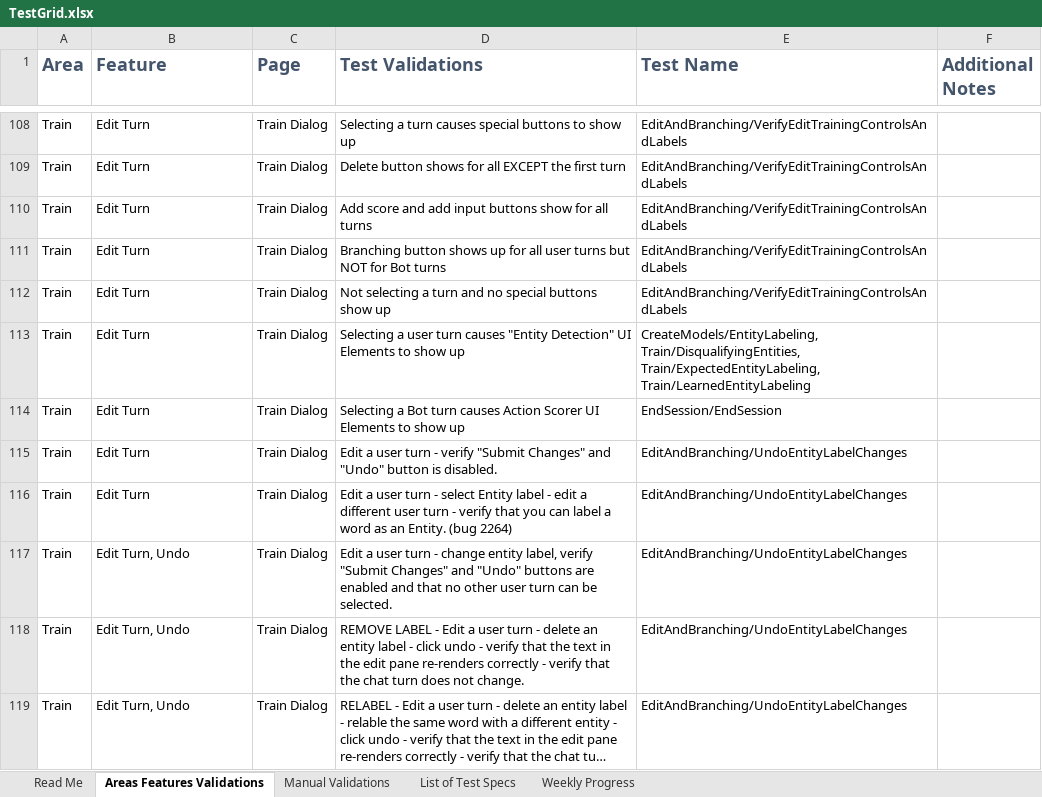
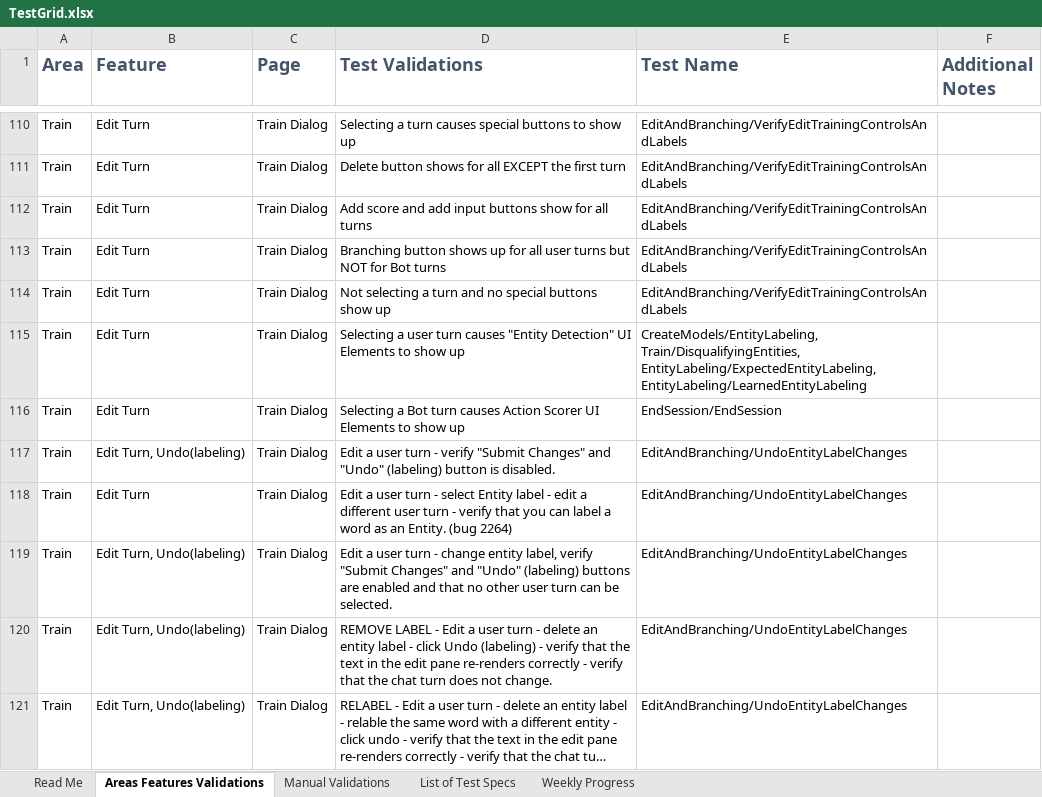
Before and after one commit to microsoft/conversationlearner, an Excel workbook: packages/ui/cypress/TestGrid.xlsx, sheet Areas Features Validations, drawn as a sheet; only a part is shown, gaps mark what is left out; long unchanged cells end in …; values as stored, in another font and other column widths than the file's, no borders; table styles not drawn; addresses are those after the commit; the diff covers the shown part only; the diff names each change by its address in the sheet, - before the commit and + after, or states it on an @@ line.

Commit message:
Moving tests (#26)
Improving Regression tests by moving a Bug2191 Repro test into the group from the tools group.
Also moving a Log test from Regression to Smoke.

```diff
--- a/packages/ui/cypress/TestGrid.xlsx (sheet Areas Features Validations)
+++ b/packages/ui/cypress/TestGrid.xlsx (sheet Areas Features Validations)
-E115 (Test Name): CreateModels/EntityLabeling, Train/DisqualifyingEntities, Train/ExpectedEntityLabeling, Train/LearnedEntityLabeling
+E115 (Test Name): CreateModels/EntityLabeling, Train/DisqualifyingEntities, EntityLabeling/ExpectedEntityLabeling, EntityLabeling/LearnedEntityLabeling
-B117 (Feature): Edit Turn
+B117 (Feature): Edit Turn, Undo(labeling)
-D117 (Test Validations): …and "Undo" button is…
+D117 (Test Validations): …and "Undo" (labeling) button is…
-B119:B121 (Feature): Edit Turn, Undo
+B119:B121 (Feature): Edit Turn, Undo(labeling)
-D119 (Test Validations): …and "Undo" buttons are…
+D119 (Test Validations): …and "Undo" (labeling) buttons are…
-D120 (Test Validations): …- click undo - verify…
+D120 (Test Validations): …- click Undo (labeling) - verify…
```
Also changed, not shown: 3 added rows and 68 edited cells elsewhere in this sheet, 4 other files.
